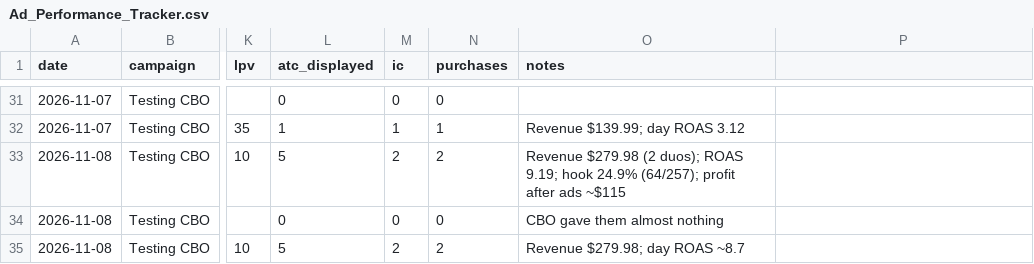
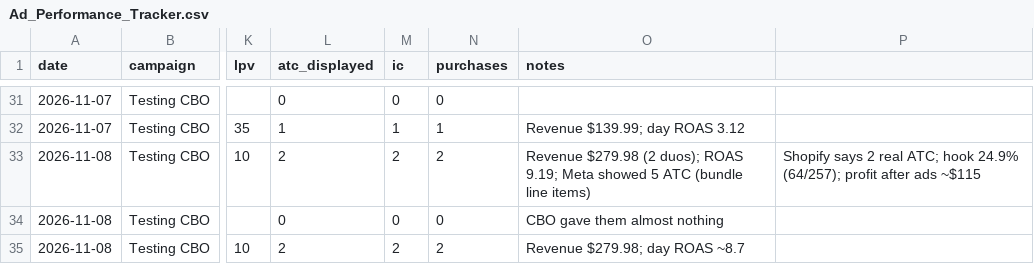
Before and after one commit to nateframe34-hub/CC-Nate, a CSV file: retro-handheld/tracking/Ad_Performance_Tracker.csv, drawn as a sheet; only a part is shown, gaps mark what is left out; the diff names each change by its address in the sheet, - before the commit and + after, or states it on an @@ line.

```diff
--- a/retro-handheld/tracking/Ad_Performance_Tracker.csv
+++ b/retro-handheld/tracking/Ad_Performance_Tracker.csv
-L33 (atc_displayed): 5
+L33 (atc_displayed): 2
-O33 (notes): …ROAS 9.19; hook 24.9% (64/257); profit after ads ~$115
+O33 (notes): …ROAS 9.19; Meta showed 5 ATC (bundle line items)
-P33: (empty)
+P33: Shopify says 2 real ATC; hook 24.9% (64/257); profit after ads ~$115
-L35 (atc_displayed): 5
+L35 (atc_displayed): 2
```
